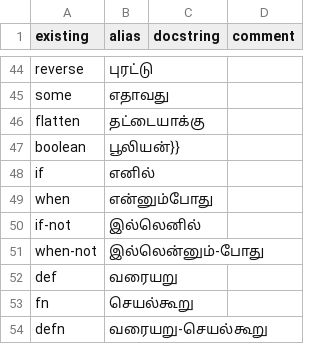
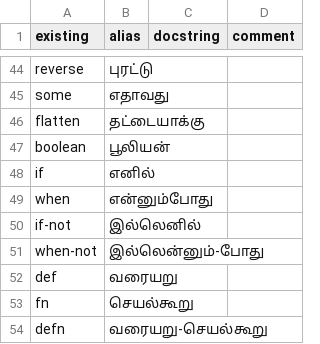
Before and after one commit to timothypratley/cban, a CSV file: translations/ta/clojure.core.csv, drawn as a sheet; only a part is shown, gaps mark what is left out.

```diff
--- a/translations/ta/clojure.core.csv
+++ b/translations/ta/clojure.core.csv
@@ -46,3 +46,3 @@ some,எதாவது
 flatten,தட்டையாக்கு
-boolean,பூலியன்}}
+boolean,பூலியன்
 if,எனில்
```
Also changed, not shown: translations/es/clojure.core.csv, 9 other files.
